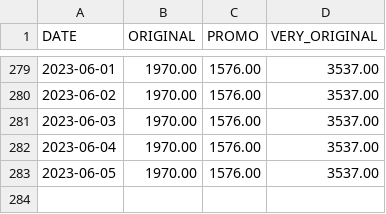
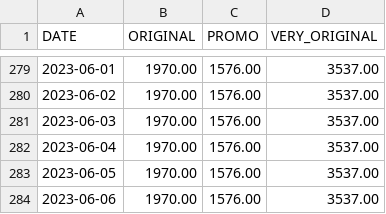
Before and after one commit to Adri-Charbonneau/HBW, a CSV file: DATA/PRIX_HBW.csv, drawn as a sheet; only a part is shown, gaps mark what is left out; the diff names each change by its address in the sheet, - before the commit and + after, or states it on an @@ line.

Commit message:
[Bot] Update HBW price

```diff
--- a/DATA/PRIX_HBW.csv
+++ b/DATA/PRIX_HBW.csv
+row 284: 2023-06-06 | 1970.00 | 1576.00 | 3537.00
```
